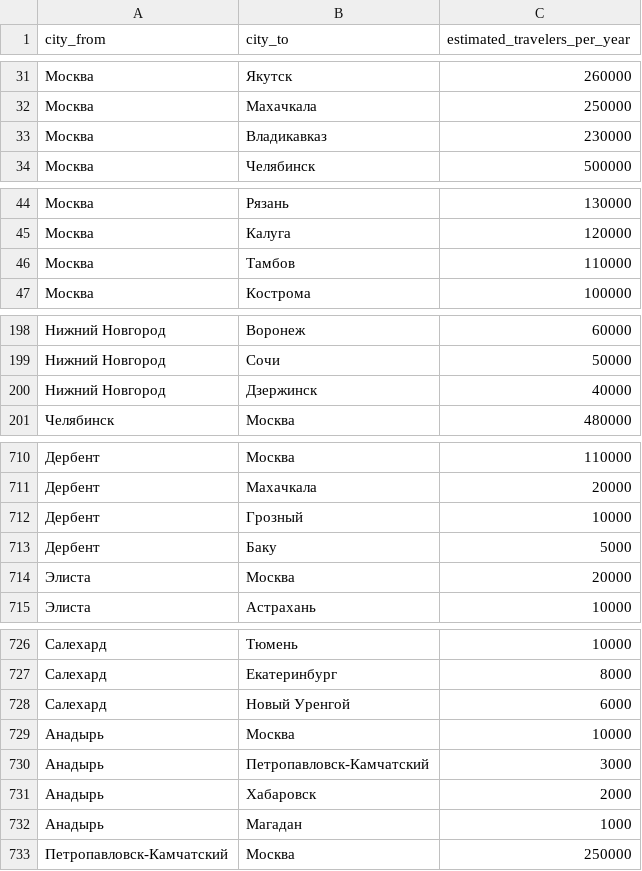
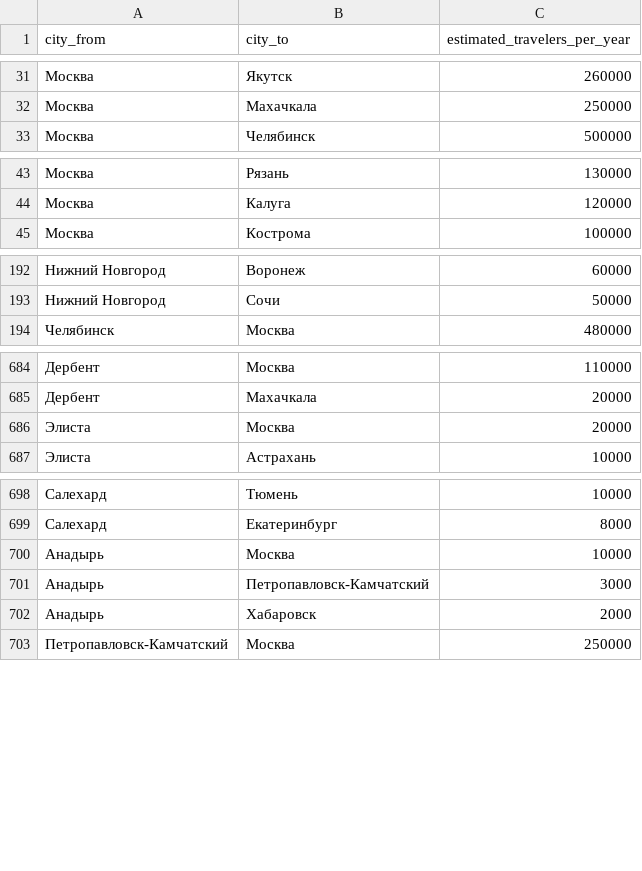
Before and after one commit to RParfenov/RusRoute, a CSV file: data/popular_routes.csv, drawn as a sheet; only a part is shown, gaps mark what is left out; the diff covers the shown part only; the diff names each change by its address in the sheet, - before the commit and + after, or states it on an @@ line.

```diff
--- a/data/popular_routes.csv
+++ b/data/popular_routes.csv
-row 33: Москва | Владикавказ | 230000
-row 46: Москва | Тамбов | 110000
-row 200: Нижний Новгород | Дзержинск | 40000
-row 712: Дербент | Грозный | 10000
-row 713: Дербент | Баку | 5000
-row 728: Салехард | Новый Уренгой | 6000
-row 732: Анадырь | Магадан | 1000
```
Also changed, not shown: 27 removed rows elsewhere in this file.
